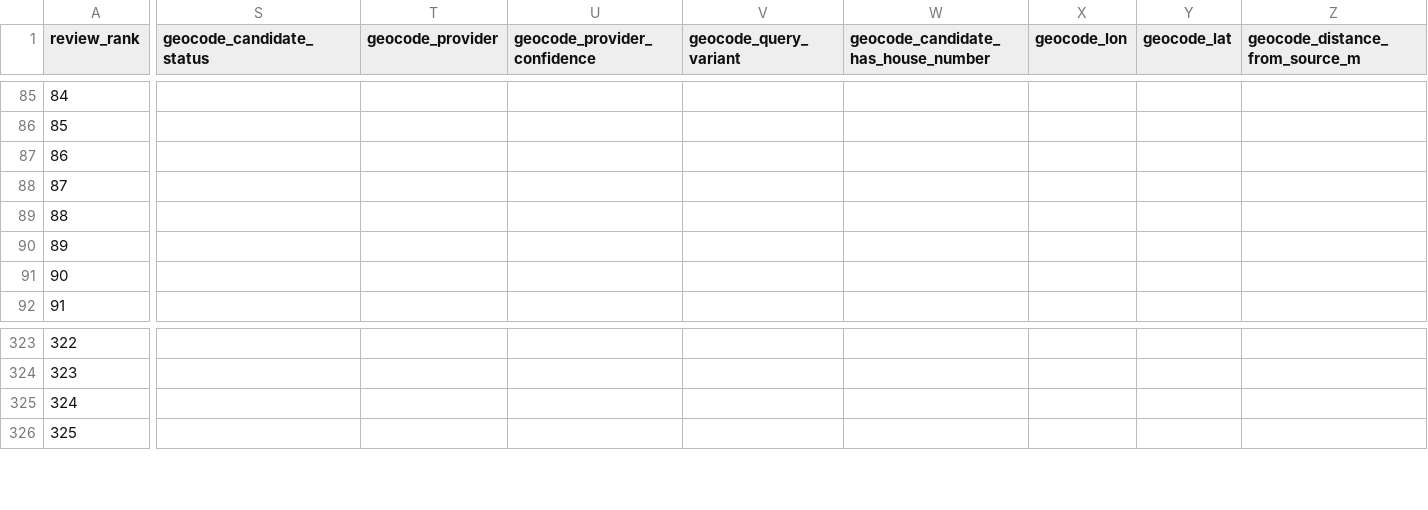
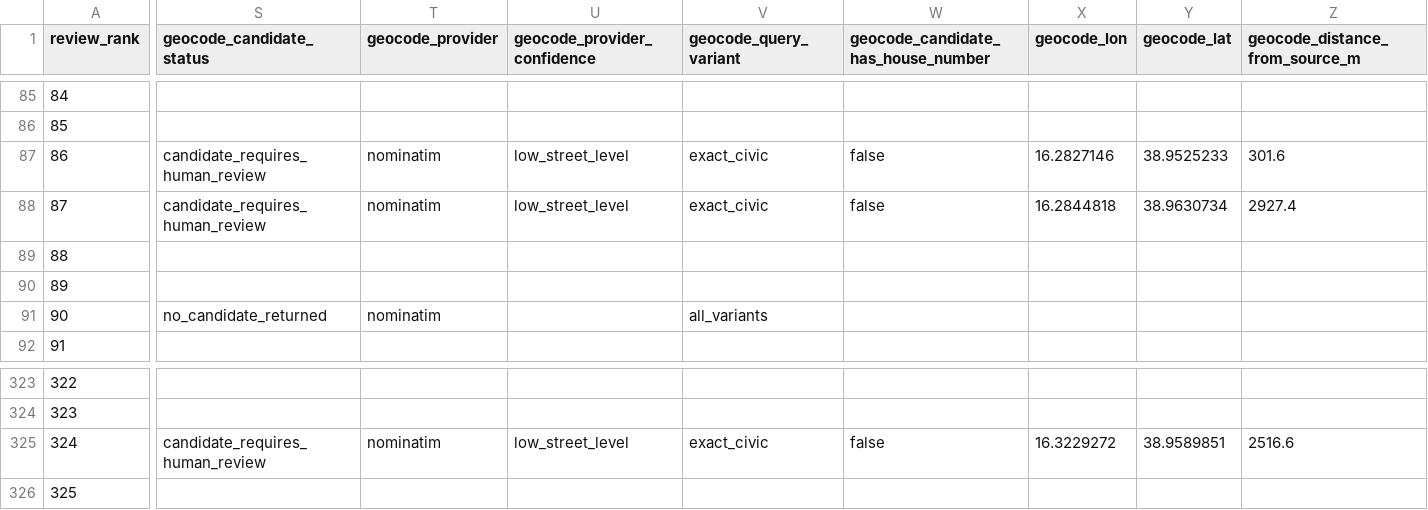
Before and after one commit to colazeta/Lamezia-Trasparente-Monitor, a CSV file: data/interim/qa/anncsu_coordinate_review_pack_2025.csv, drawn as a sheet; only a part is shown, gaps mark what is left out; the diff covers the shown part only; the diff names each change by its address in the sheet, - before the commit and + after, or states it on an @@ line.

Commit message:
Extend ANNCSU geocode review evidence

```diff
--- a/data/interim/qa/anncsu_coordinate_review_pack_2025.csv
+++ b/data/interim/qa/anncsu_coordinate_review_pack_2025.csv
-S87:S88 (geocode_candidate_status): (empty)
+S87:S88 (geocode_candidate_status): candidate_requires_human_review
-T87:T88 (geocode_provider): (empty)
+T87:T88 (geocode_provider): nominatim
-U87:U88 (geocode_provider_confidence): (empty)
+U87:U88 (geocode_provider_confidence): low_street_level
-V87:V88 (geocode_query_variant): (empty)
+V87:V88 (geocode_query_variant): exact_civic
-W87:W88: (empty)
+W87:W88: false
-X87 (geocode_lon): (empty)
+X87 (geocode_lon): 16.2827146
-Y87 (geocode_lat): (empty)
+Y87 (geocode_lat): 38.9525233
-Z87 (geocode_distance_from_source_m): (empty)
+Z87 (geocode_distance_from_source_m): 301.6
-X88 (geocode_lon): (empty)
+X88 (geocode_lon): 16.2844818
-Y88 (geocode_lat): (empty)
+Y88 (geocode_lat): 38.9630734
-Z88 (geocode_distance_from_source_m): (empty)
+Z88 (geocode_distance_from_source_m): 2927.4
-S91 (geocode_candidate_status): (empty)
+S91 (geocode_candidate_status): no_candidate_returned
-T91 (geocode_provider): (empty)
+T91 (geocode_provider): nominatim
-V91 (geocode_query_variant): (empty)
+V91 (geocode_query_variant): all_variants
-S325 (geocode_candidate_status): (empty)
+S325 (geocode_candidate_status): candidate_requires_human_review
-T325 (geocode_provider): (empty)
+T325 (geocode_provider): nominatim
-U325 (geocode_provider_confidence): (empty)
+U325 (geocode_provider_confidence): low_street_level
-V325 (geocode_query_variant): (empty)
+V325 (geocode_query_variant): exact_civic
-W325: (empty)
+W325: false
-X325 (geocode_lon): (empty)
+X325 (geocode_lon): 16.3229272
-Y325 (geocode_lat): (empty)
+Y325 (geocode_lat): 38.9589851
-Z325 (geocode_distance_from_source_m): (empty)
+Z325 (geocode_distance_from_source_m): 2516.6
```
Also changed, not shown: 172 edited cells elsewhere in this file, data/interim/qa/anncsu_coordinate_dedicated_geocoder_batch_1_2025.csv, data/interim/qa/anncsu_coordinate_geocode_candidates_2025.csv, 10 other files.
